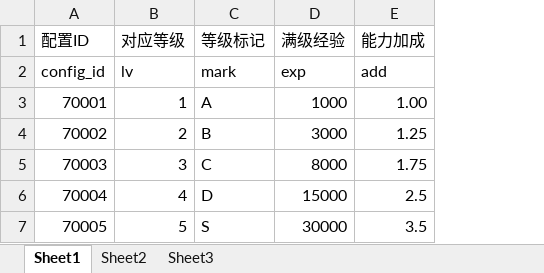
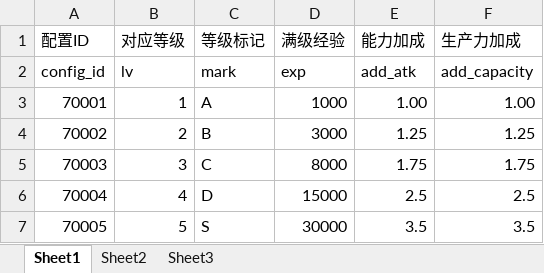
Before and after one commit to sorryone/GrabDoll, an Excel workbook: grabDoll/config/doll_upgrade.xlsx, sheet Sheet1, drawn as a sheet; values as stored, in another font and other column widths than the file's, no borders; the diff names each change by its address in the sheet, - before the commit and + after, or states it on an @@ line.

```diff
--- a/grabDoll/config/doll_upgrade.xlsx (sheet Sheet1)
+++ b/grabDoll/config/doll_upgrade.xlsx (sheet Sheet1)
+column F (生产力加成), rows 2-7: add_capacity | 1.00 | 1.25 | 1.75 | 2.5 | 3.5
-E2 (能力加成): add
+E2 (能力加成): add_atk
```
Also changed, not shown: grabDoll/config/doll.xlsx.
